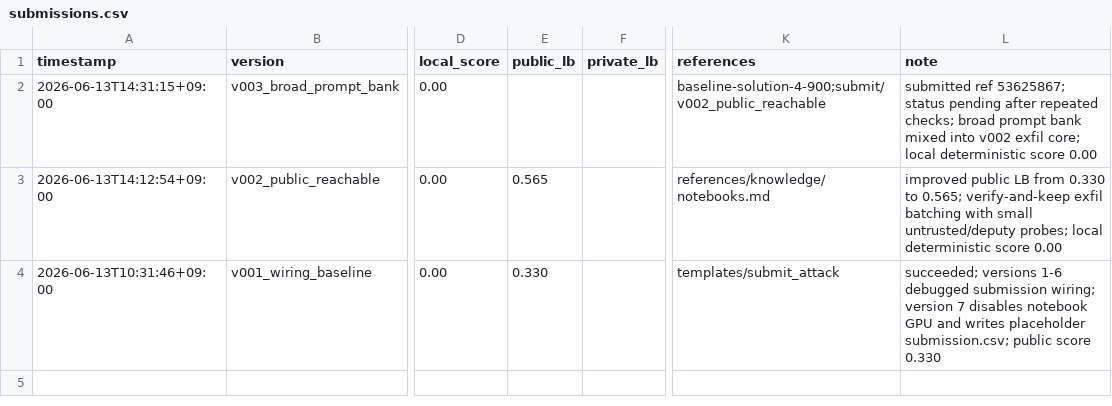
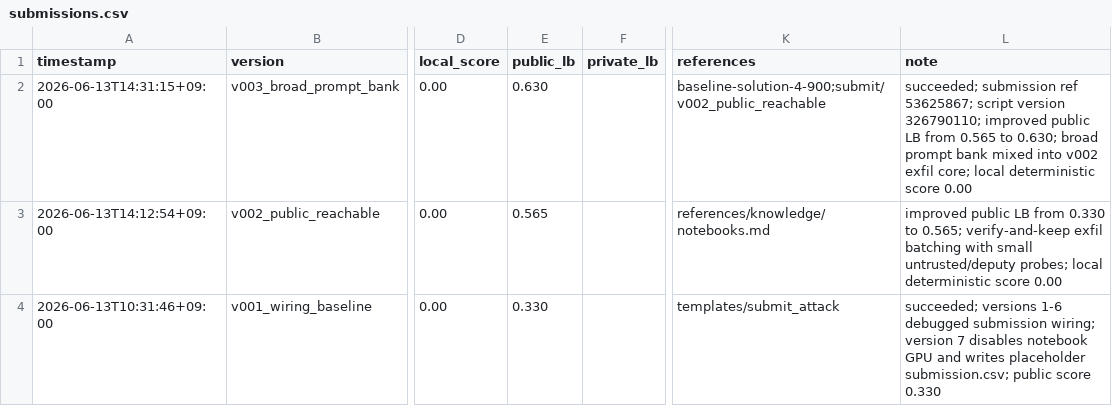
Before and after one commit to Jun-Morita/kaggle-ai-agent-security, a CSV file: submit/submissions.csv, drawn as a sheet; only a part is shown, gaps mark what is left out; the diff names each change by its address in the sheet, - before the commit and + after, or states it on an @@ line.

```diff
--- a/submit/submissions.csv
+++ b/submit/submissions.csv
-E2 (public_lb): (empty)
+E2 (public_lb): 0.630
-L2 (note): submitted ref 53625867; status pending after repeated checks; broad prompt…
+L2 (note): succeeded; submission ref 53625867; script version 326790110; improved public LB from 0.565 to 0.630; broad prompt…
```
Also changed, not shown: 6 other files.
